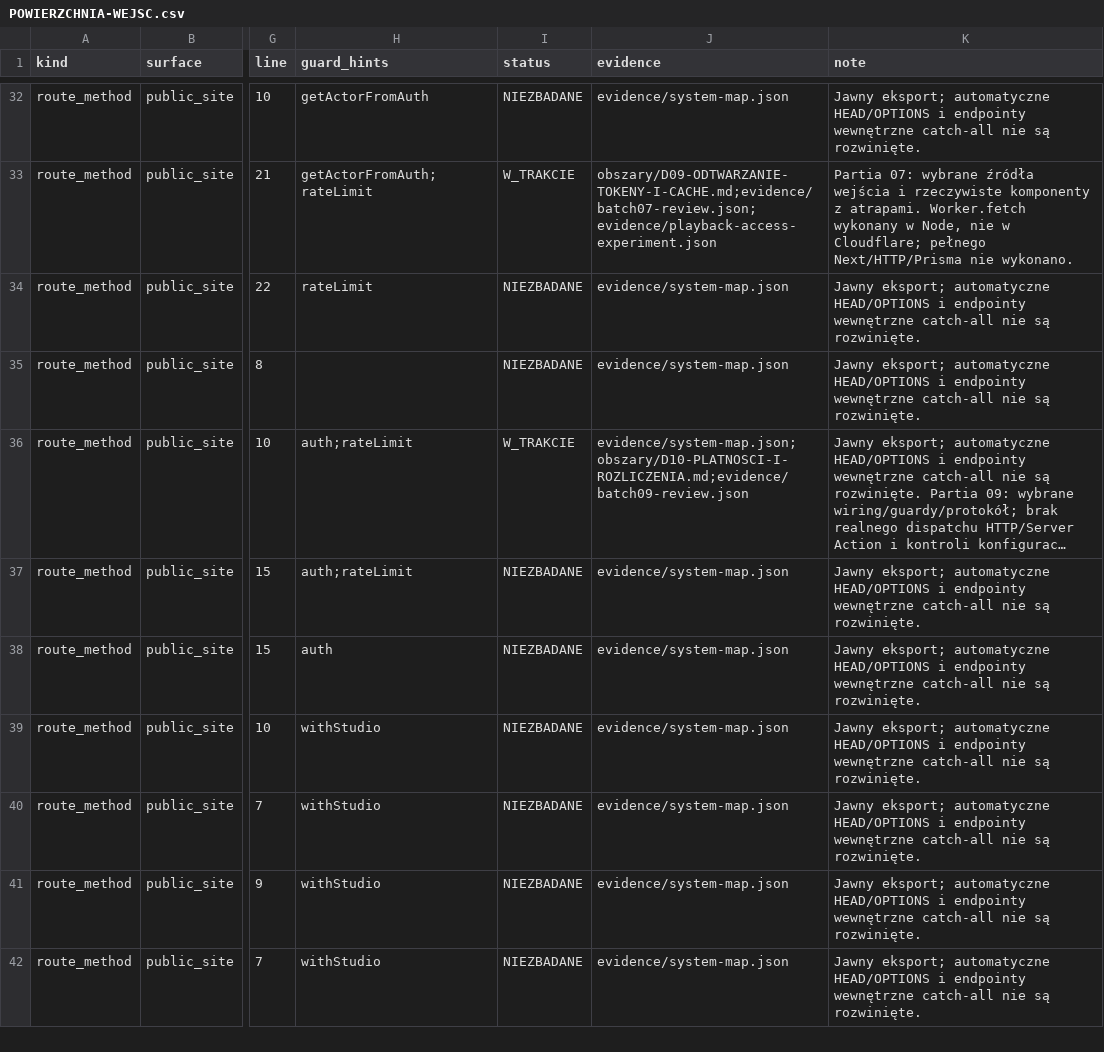
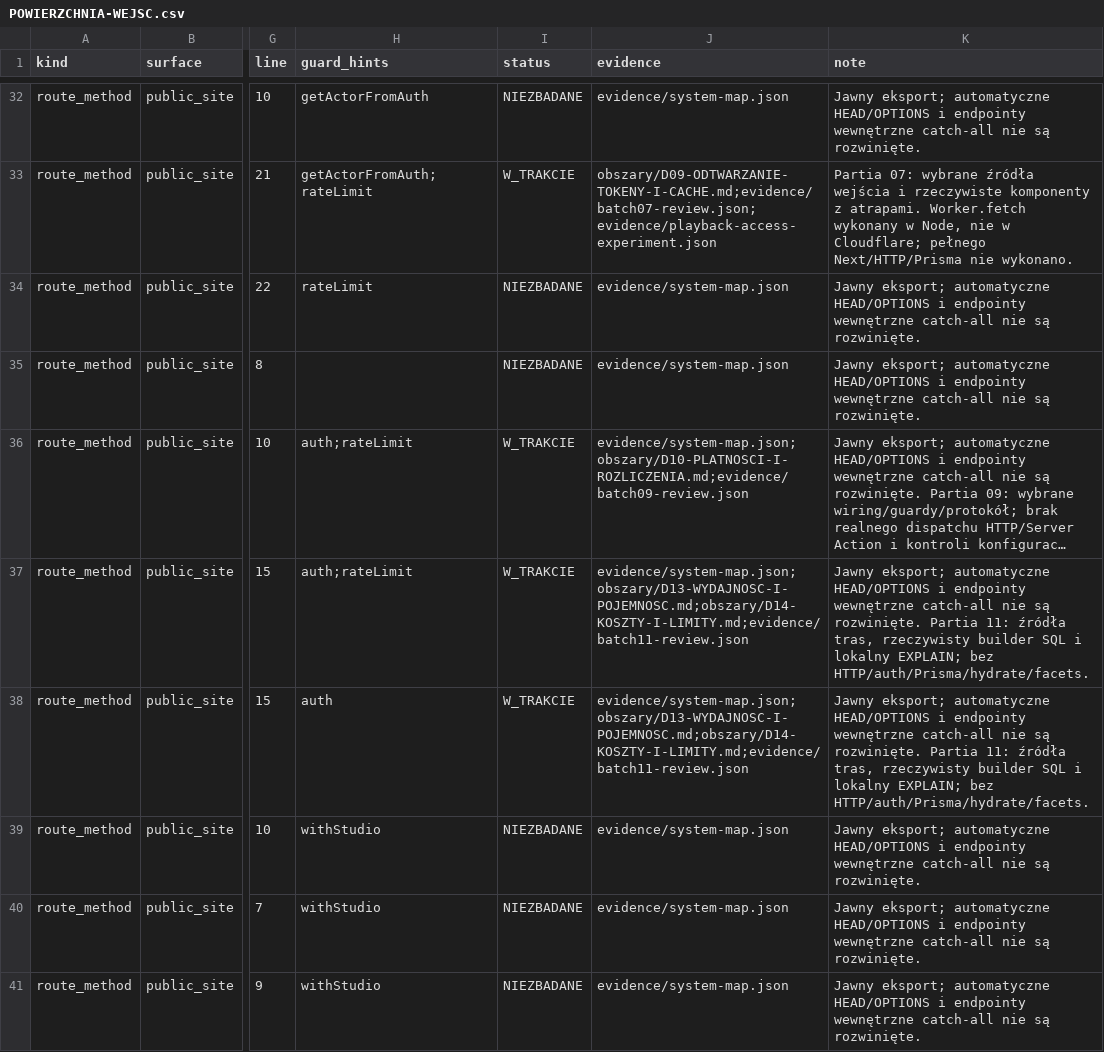
Before and after one commit to pawelekbyra/polutek-pl, a CSV file: docs/audit/2026-11-01-platform-research/program-audytu/POWIERZCHNIA-WEJSC.csv, drawn as a sheet; only a part is shown, gaps mark what is left out; the shorter side is filled out with more unchanged rows; long unchanged cells end in …; the diff names each change by its address in the sheet, - before the commit and + after, or states it on an @@ line.

```diff
--- a/docs/audit/2026-11-01-platform-research/program-audytu/POWIERZCHNIA-WEJSC.csv
+++ b/docs/audit/2026-11-01-platform-research/program-audytu/POWIERZCHNIA-WEJSC.csv
-I37:I38 (status): NIEZBADANE
+I37:I38 (status): W_TRAKCIE
-J37:J38 (evidence): evidence/system-map.json
+J37:J38 (evidence): evidence/system-map.json;obszary/D13-WYDAJNOSC-I-POJEMNOSC.md;obszary/D14-KOSZTY-I-LIMITY.md;evidence/batch11-review.json
-K37:K38 (note): …są rozwinięte.
+K37:K38 (note): …są rozwinięte. Partia 11: źródła tras, rzeczywisty builder SQL i lokalny EXPLAIN; bez HTTP/auth/Prisma/hydrate/facets.
```
Also changed, not shown: docs/audit/2026-11-01-platform-research/program-audytu/ASVS-POKRYCIE.csv, docs/audit/2026-11-01-platform-research/program-audytu/POKRYCIE.csv, 26 other files.
